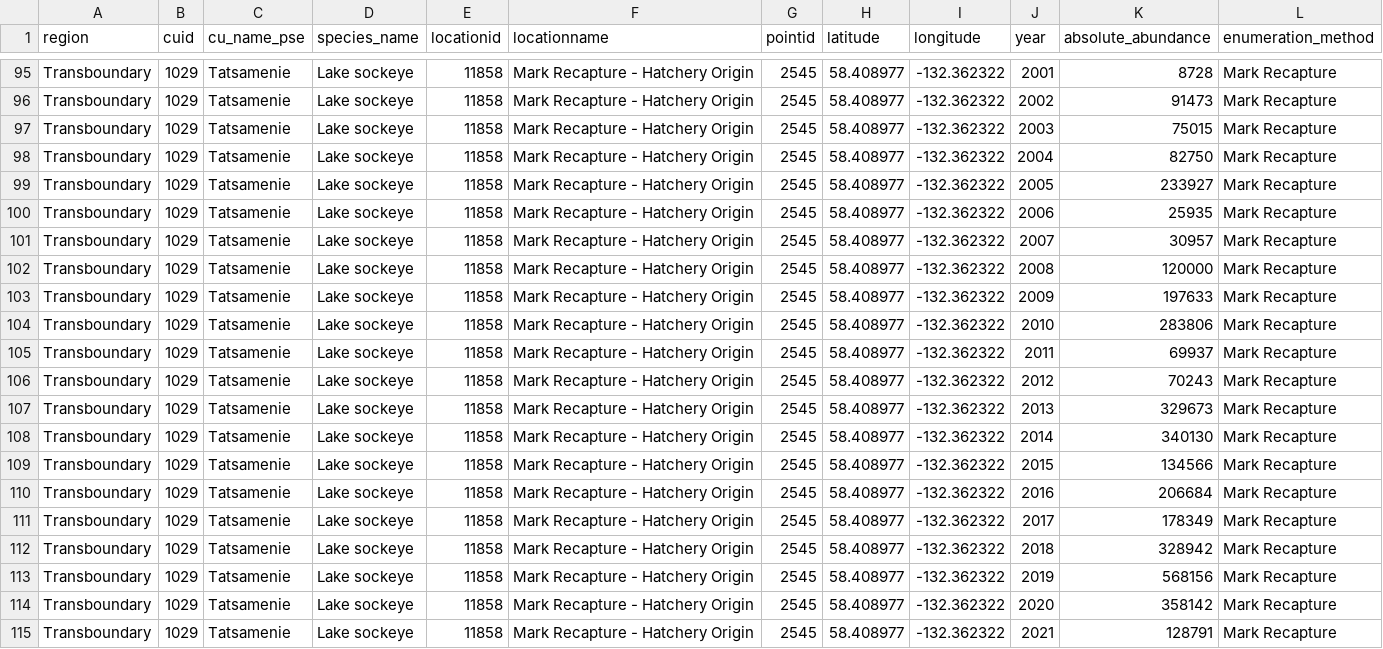
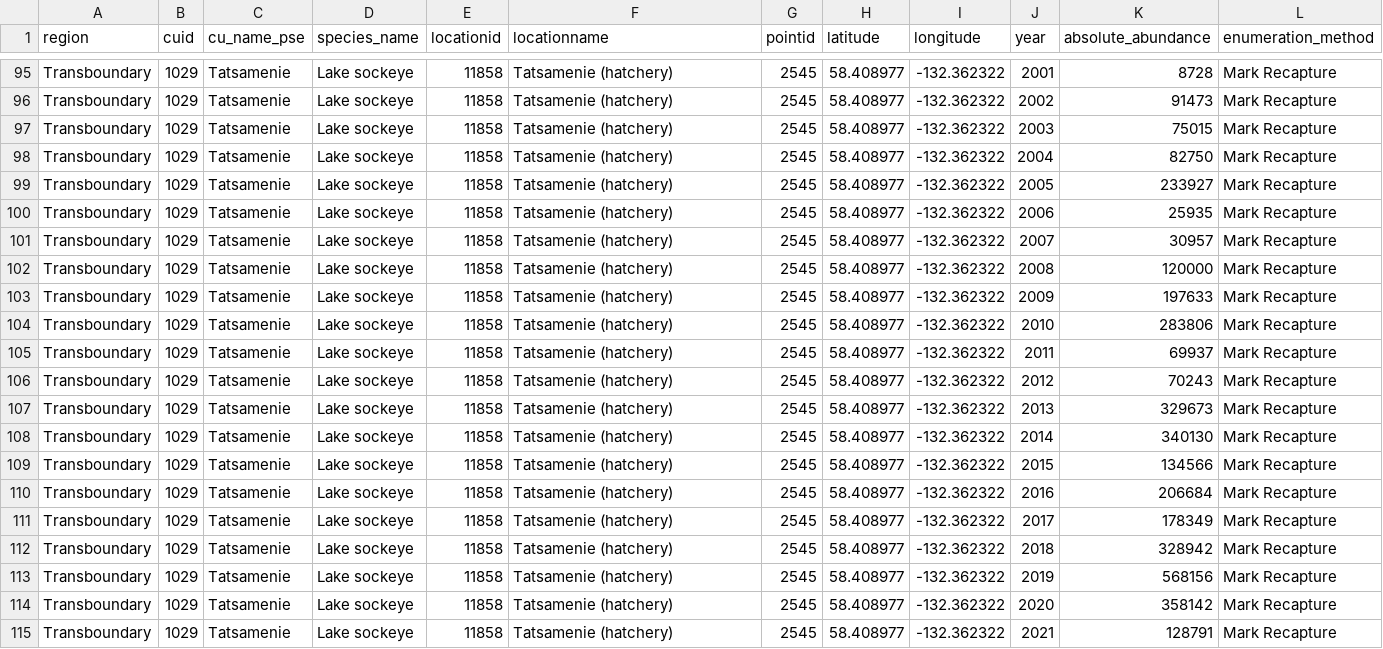
Before and after one commit to salmonwatersheds/transboundary-data, a CSV file: output/juvenile_surveys_dataset88_2024-03-22.csv, drawn as a sheet; only a part is shown, gaps mark what is left out; the diff covers the shown part only; the diff names each change by its address in the sheet, - before the commit and + after, or states it on an @@ line.

Commit message:
Update Tatsamenie names in juvenile survey output

```diff
--- a/output/juvenile_surveys_dataset88_2024-03-22.csv
+++ b/output/juvenile_surveys_dataset88_2024-03-22.csv
-F95:F115 (locationname): Mark Recapture - Hatchery Origin
+F95:F115 (locationname): Tatsamenie (hatchery)
```
Also changed, not shown: 27 edited cells elsewhere in this file.
